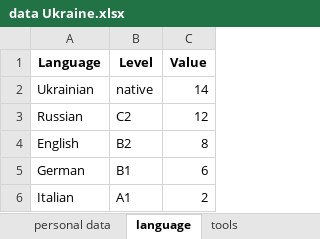
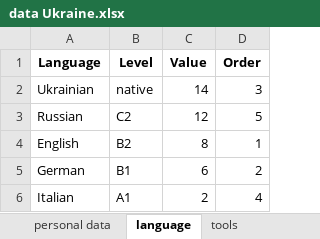
Before and after one commit to IrynaChyzh/DataSources, an Excel workbook: data Ukraine.xlsx, sheet language, drawn as a sheet; values as stored, in another font and other column widths than the file's, no borders; the diff names each change by its address in the sheet, - before the commit and + after, or states it on an @@ line.

Commit message:
Update data Ukraine.xlsx

```diff
--- a/data Ukraine.xlsx (sheet language)
+++ b/data Ukraine.xlsx (sheet language)
+column D (Order), rows 2-6: 3 | 5 | 1 | 2 | 4
```
Also changed, not shown: sheet experience.
